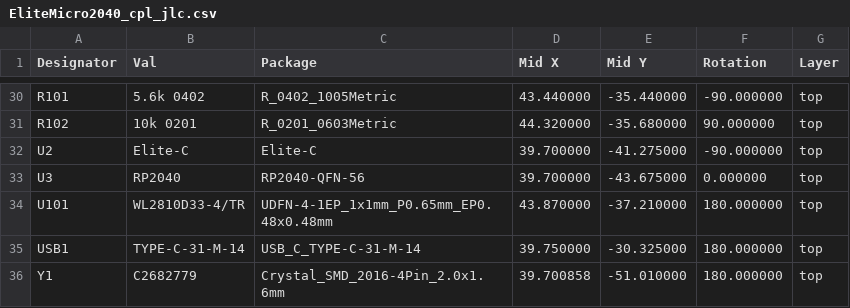
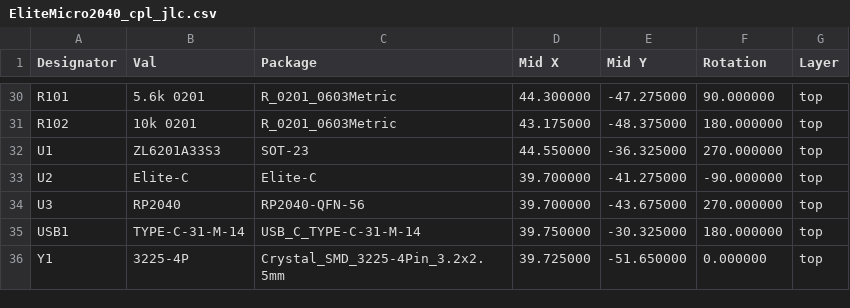
Before and after one commit to Envious-Data/EnvOpenPico, a CSV file: EliteMicro2040/_output/EliteMicro2040_cpl_jlc.csv, drawn as a sheet; only a part is shown, gaps mark what is left out; removed rows and columns are numbered as before the commit, all else as after; the diff covers the shown part only; the diff names each change by its address in the sheet, - before the commit and + after, or states it on an @@ line.

```diff
--- a/EliteMicro2040/_output/EliteMicro2040_cpl_jlc.csv
+++ b/EliteMicro2040/_output/EliteMicro2040_cpl_jlc.csv
-B30 (Val): 5.6k 0402
+B30 (Val): 5.6k 0201
-C30 (Package): R_0402_1005Metric
+C30 (Package): R_0201_0603Metric
-D30 (Mid X): 43.440000
+D30 (Mid X): 44.300000
-E30 (Mid Y): -35.440000
+E30 (Mid Y): -47.275000
-F30 (Rotation): -90.000000
+F30 (Rotation): 90.000000
-D31 (Mid X): 44.320000
+D31 (Mid X): 43.175000
-E31 (Mid Y): -35.680000
+E31 (Mid Y): -48.375000
-F31 (Rotation): 90.000000
+F31 (Rotation): 180.000000
+row 32: U1 | ZL6201A33S3 | SOT-23 | 44.550000 | -36.325000 | 270.000000 | top
-F34 (Rotation): 0.000000
+F34 (Rotation): 270.000000
-row 34: U101 | WL2810D33-4/TR | UDFN-4-1EP_1x1mm_P0.65mm_EP0.48x0.48mm | 43.870000 | -37.210000 | 180.000000 | top
-B36 (Val): C2682779
+B36 (Val): 3225-4P
-C36 (Package): Crystal_SMD_2016-4Pin_2.0x1.6mm
+C36 (Package): Crystal_SMD_3225-4Pin_3.2x2.5mm
-D36 (Mid X): 39.700858
+D36 (Mid X): 39.725000
-E36 (Mid Y): -51.010000
+E36 (Mid Y): -51.650000
-F36 (Rotation): 180.000000
+F36 (Rotation): 0.000000
```
Also changed, not shown: 30 edited cells elsewhere in this file, EliteMicro2040/_output/EliteMicro2040_bom_jlc.csv, 11 other files.
